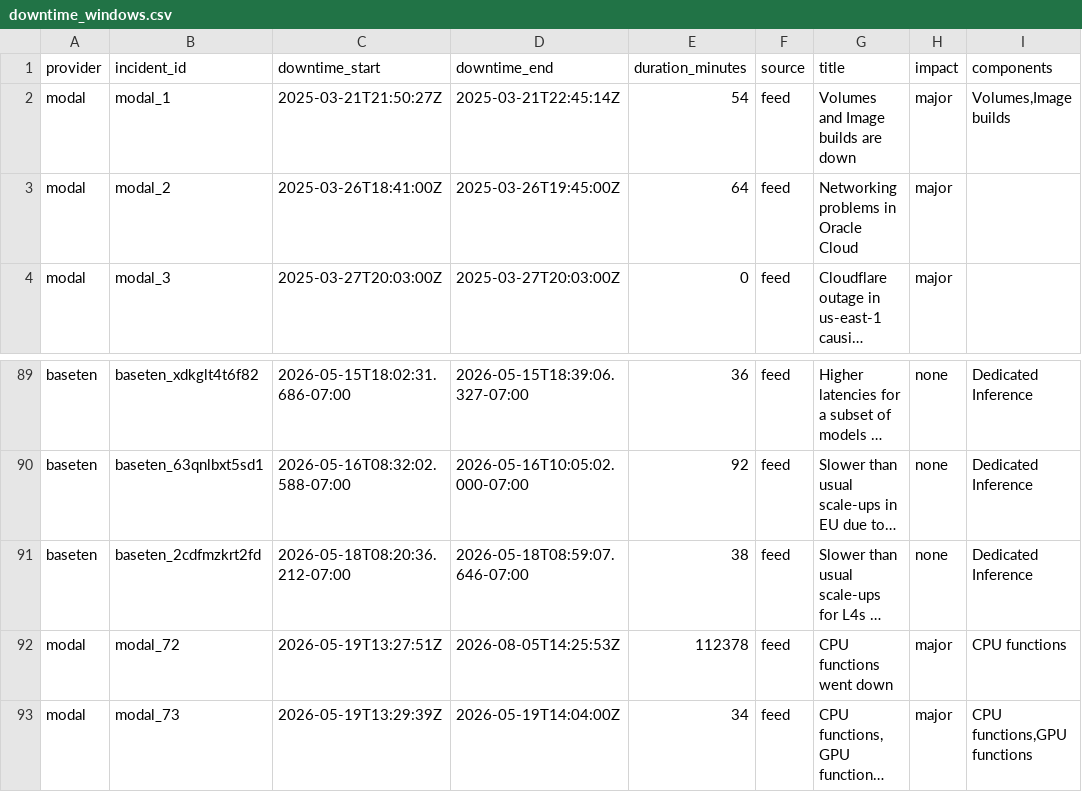
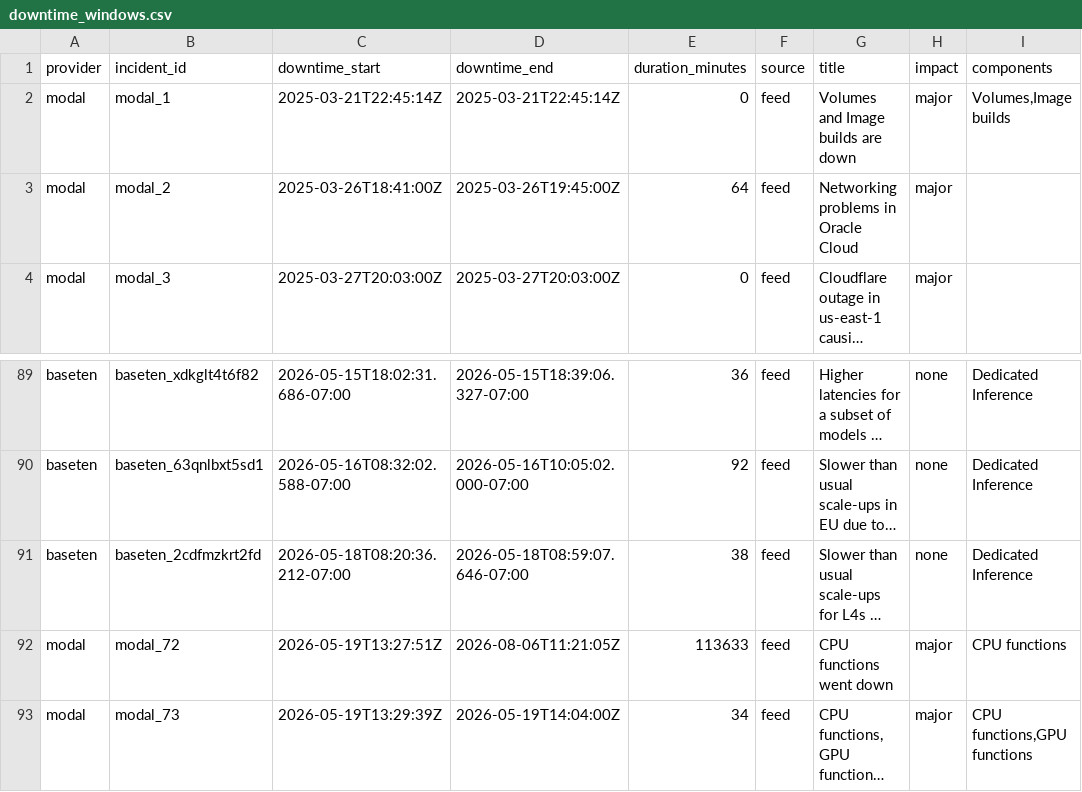
Before and after one commit to saranormous/inference_statuspage, a CSV file: parsed/downtime_windows.csv, drawn as a sheet; only a part is shown, gaps mark what is left out; long unchanged cells end in …; the diff names each change by its address in the sheet, - before the commit and + after, or states it on an @@ line.

Commit message:
incidents: 2026-08-06T13:45:55Z

```diff
--- a/parsed/downtime_windows.csv
+++ b/parsed/downtime_windows.csv
-C2 (downtime_start): 2025-03-21T21:50:27Z
+C2 (downtime_start): 2025-03-21T22:45:14Z
-E2 (duration_minutes): 54
+E2 (duration_minutes): 0
-D92 (downtime_end): 2026-08-05T14:25:53Z
+D92 (downtime_end): 2026-08-06T11:21:05Z
-E92 (duration_minutes): 112378
+E92 (duration_minutes): 113633
```
Also changed, not shown: 2 other files.
